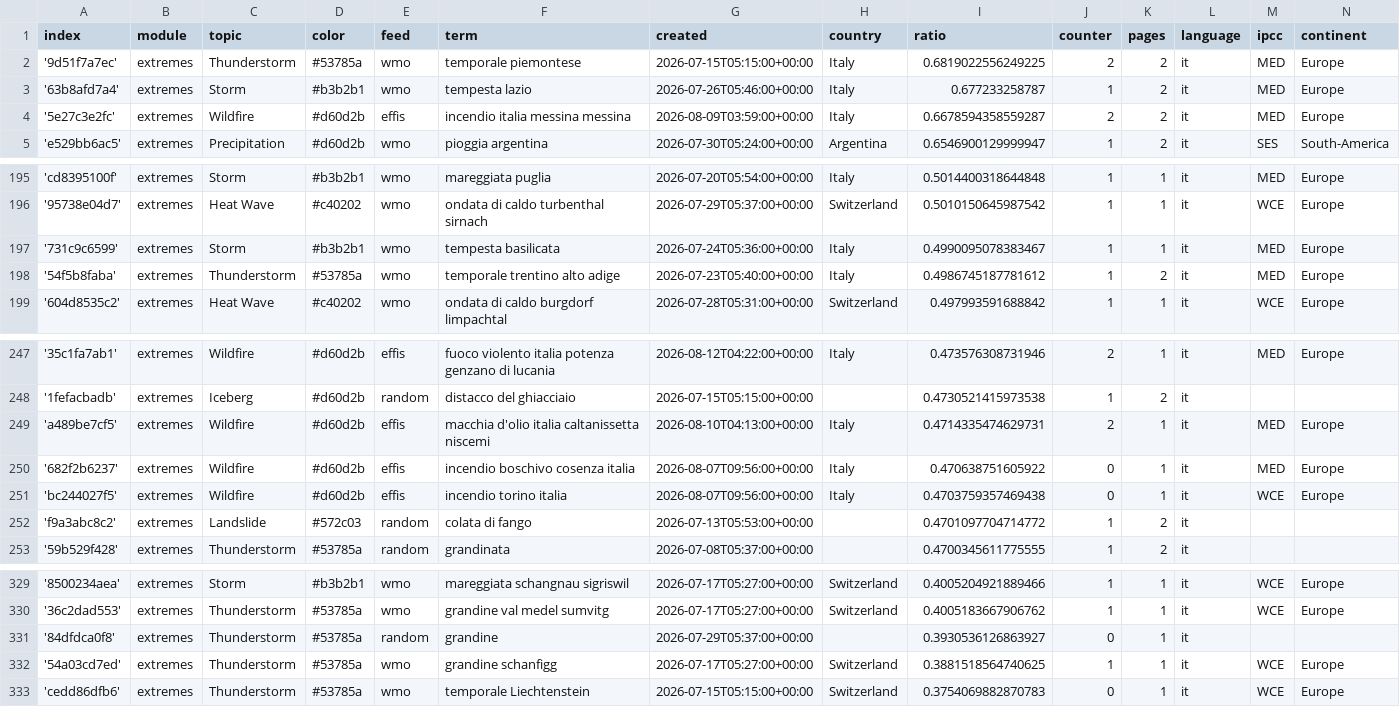
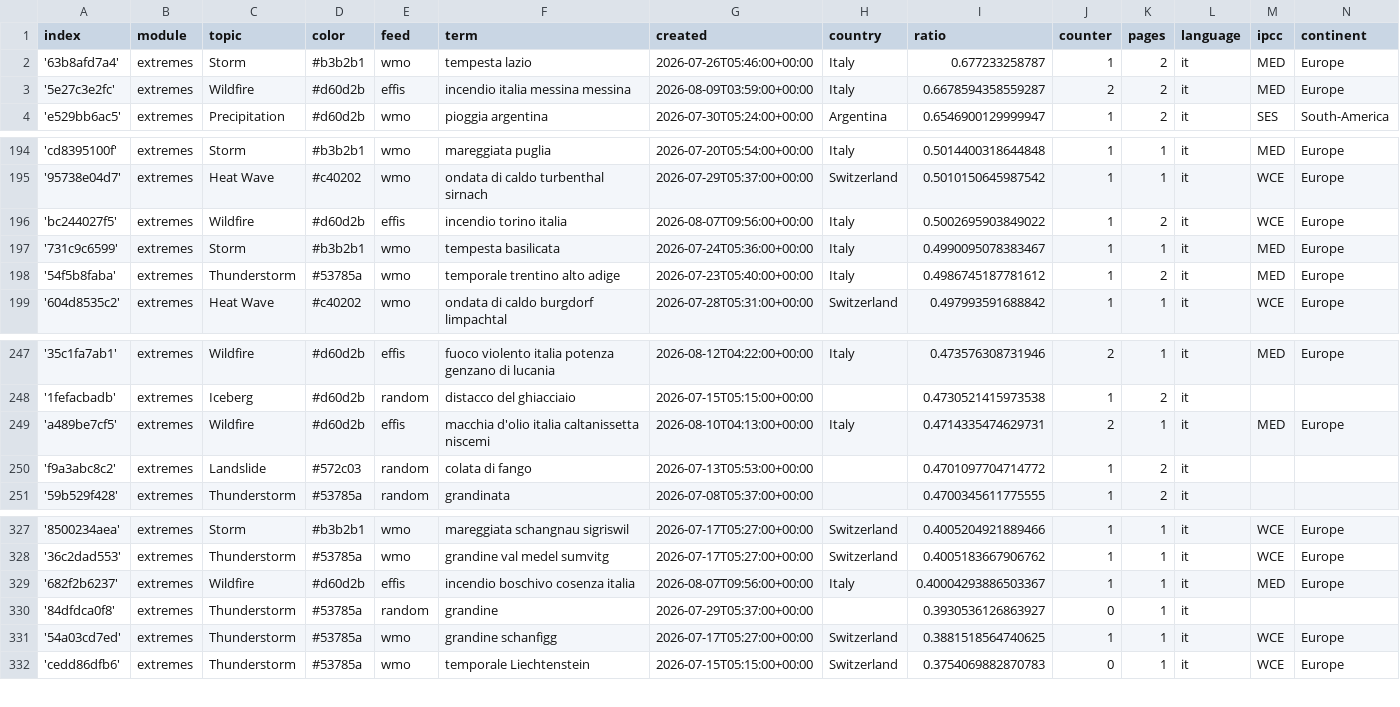
Before and after one commit to annajungfleischnews/italianExtremes, a CSV file: terms.csv, drawn as a sheet; only a part is shown, gaps mark what is left out; removed rows and columns are numbered as before the commit, all else as after; the diff names each change by its address in the sheet, - before the commit and + after, or states it on an @@ line.

Commit message:
Commit from GitHub Actions (harvest:0.0)

```diff
--- a/terms.csv
+++ b/terms.csv
-row 2: '9d51f7a7ec' | extremes | Thunderstorm | #53785a | wmo | temporale piemontese | 2026-07-15T05:15:00+00:00 | Italy | 0.6819022556249225 | 2 | 2 | it | MED | Europe
+row 196: 'bc244027f5' | extremes | Wildfire | #d60d2b | effis | incendio torino italia | 2026-08-07T09:56:00+00:00 | Italy | 0.5002695903849022 | 1 | 2 | it | WCE | Europe
-row 250: '682f2b6237' | extremes | Wildfire | #d60d2b | effis | incendio boschivo cosenza italia | 2026-08-07T09:56:00+00:00 | Italy | 0.470638751605922 | 0 | 1 | it | MED | Europe
-row 251: 'bc244027f5' | extremes | Wildfire | #d60d2b | effis | incendio torino italia | 2026-08-07T09:56:00+00:00 | Italy | 0.4703759357469438 | 0 | 1 | it | WCE | Europe
+row 329: '682f2b6237' | extremes | Wildfire | #d60d2b | effis | incendio boschivo cosenza italia | 2026-08-07T09:56:00+00:00 | Italy | 0.40004293886503367 | 1 | 1 | it | MED | Europe
```
